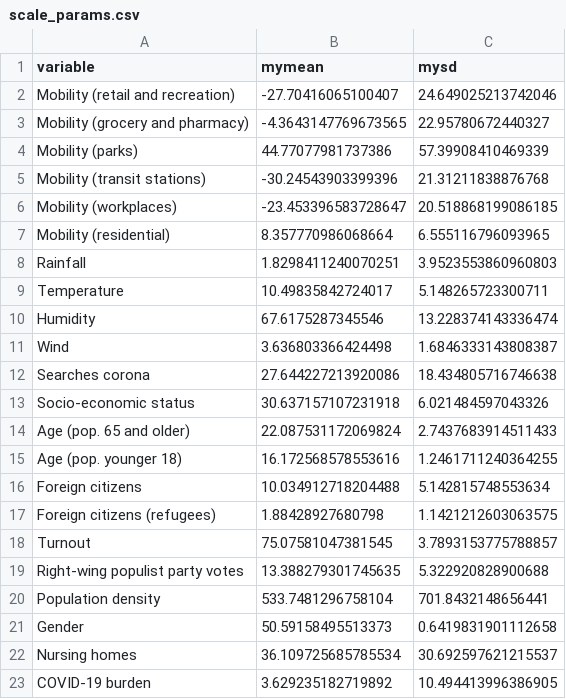
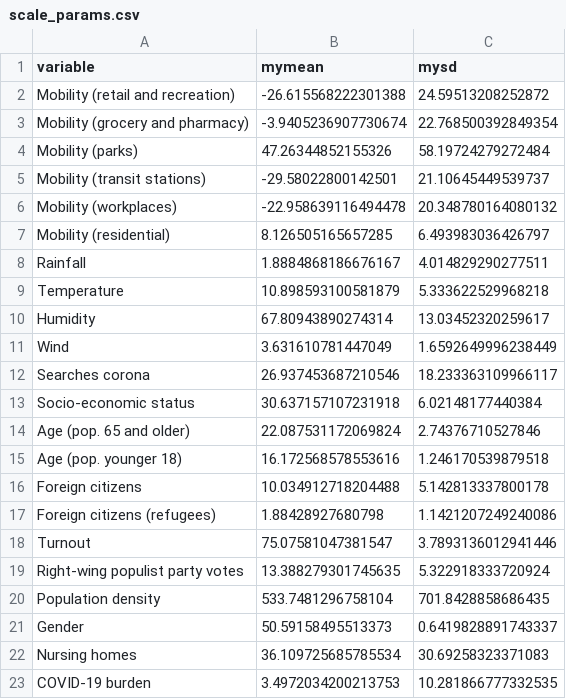
Before and after one commit to zidatalab/causalcovid19, a CSV file: data/scale_params.csv, drawn as a sheet.

Commit message:
cv for lag (5), update data accordingly, interventions splitted again (ridge should take care of multicollinearity)

```diff
--- a/data/scale_params.csv
+++ b/data/scale_params.csv
@@ -1,23 +1,23 @@
 variable,mymean,mysd
-Mobility (retail and recreation),-27.70416065100407,24.649025213742046
-Mobility (grocery and pharmacy),-4.3643147769673565,22.95780672440327
-Mobility (parks),44.77077981737386,57.39908410469339
-Mobility (transit stations),-30.24543903399396,21.31211838876768
-Mobility (workplaces),-23.453396583728647,20.518868199086185
-Mobility (residential),8.357770986068664,6.555116796093965
-Rainfall,1.8298411240070251,3.9523553860960803
-Temperature,10.49835842724017,5.148265723300711
-Humidity,67.6175287345546,13.228374143336474
-Wind,3.636803366424498,1.6846333143808387
-Searches corona,27.644227213920086,18.434805716746638
-Socio-economic status,30.637157107231918,6.021484597043326
-Age (pop. 65 and older),22.087531172069824,2.7437683914511433
-Age (pop. younger 18),16.172568578553616,1.2461711240364255
-Foreign citizens,10.034912718204488,5.142815748553634
-Foreign citizens (refugees),1.88428927680798,1.1421212603063575
-Turnout,75.07581047381545,3.7893153775788857
-Right-wing populist party votes,13.388279301745635,5.322920828900688
-Population density,533.7481296758104,701.8432148656441
-Gender,50.59158495513373,0.6419831901112658
-Nursing homes,36.109725685785534,30.692597621215537
-COVID-19 burden,3.629235182719892,10.494413996386905
+Mobility (retail and recreation),-26.615568222301388,24.59513208252872
+Mobility (grocery and pharmacy),-3.9405236907730674,22.768500392849354
+Mobility (parks),47.26344852155326,58.19724279272484
+Mobility (transit stations),-29.58022800142501,21.10645449539737
+Mobility (workplaces),-22.958639116494478,20.348780164080132
+Mobility (residential),8.126505165657285,6.493983036426797
+Rainfall,1.8884868186676167,4.014829290277511
+Temperature,10.898593100581879,5.333622529968218
+Humidity,67.80943890274314,13.03452320259617
+Wind,3.631610781447049,1.6592649996238449
+Searches corona,26.937453687210546,18.233363109966117
+Socio-economic status,30.637157107231918,6.02148177440384
+Age (pop. 65 and older),22.087531172069824,2.74376710527846
+Age (pop. younger 18),16.172568578553616,1.246170539879518
+Foreign citizens,10.034912718204488,5.142813337800178
+Foreign citizens (refugees),1.88428927680798,1.1421207249240086
+Turnout,75.07581047381547,3.7893136012941446
+Right-wing populist party votes,13.388279301745635,5.322918333720924
+Population density,533.7481296758104,701.8428858686435
+Gender,50.59158495513373,0.6419828891743337
+Nursing homes,36.109725685785534,30.69258323371083
+COVID-19 burden,3.4972034200213753,10.281866777332535
```
Also changed, not shown: data/pca_mobility_loadings.csv, manuscript/v4_medrxiv_revision/tables/t_aics.csv, 27 other files.
